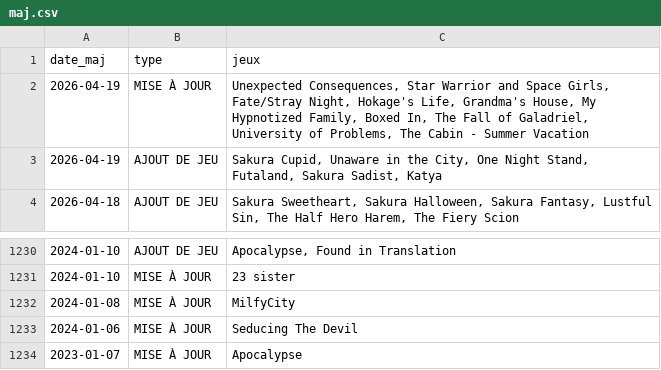
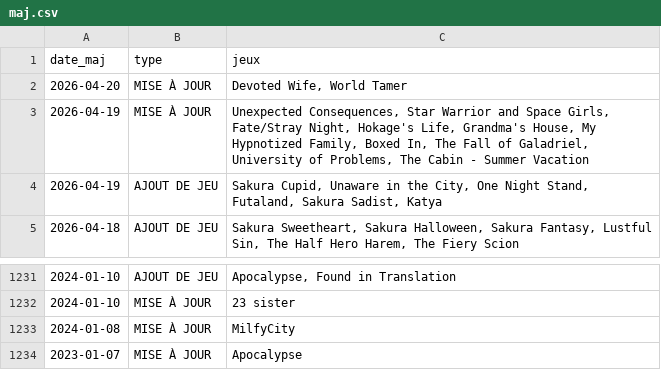
Before and after one commit to TheBlackCat47/F95_Game_Translate_FR, a CSV file: data/maj.csv, drawn as a sheet; only a part is shown, gaps mark what is left out.

```diff
--- a/data/maj.csv
+++ b/data/maj.csv
@@ -1,2 +1,3 @@
 date_maj,type,jeux
+2026-04-20,MISE À JOUR,"Devoted Wife,  World Tamer"
 2026-04-19,MISE À JOUR,"Unexpected Consequences,  Star Warrior and Space Girls,  Fate/Stray Night,  Hokage's Life,  Grandma's House,  My Hypnotized Family,  Boxed In,  The Fall of Galadriel,  University of Problems,  The Cabin - Summer Vacation"
@@ -1232,3 +1233,2 @@
 2024-01-08,MISE À JOUR,MilfyCity
-2024-01-06,MISE À JOUR,Seducing The Devil
 2023-01-07,MISE À JOUR,Apocalypse
```
Also changed, not shown: 31 other files.
